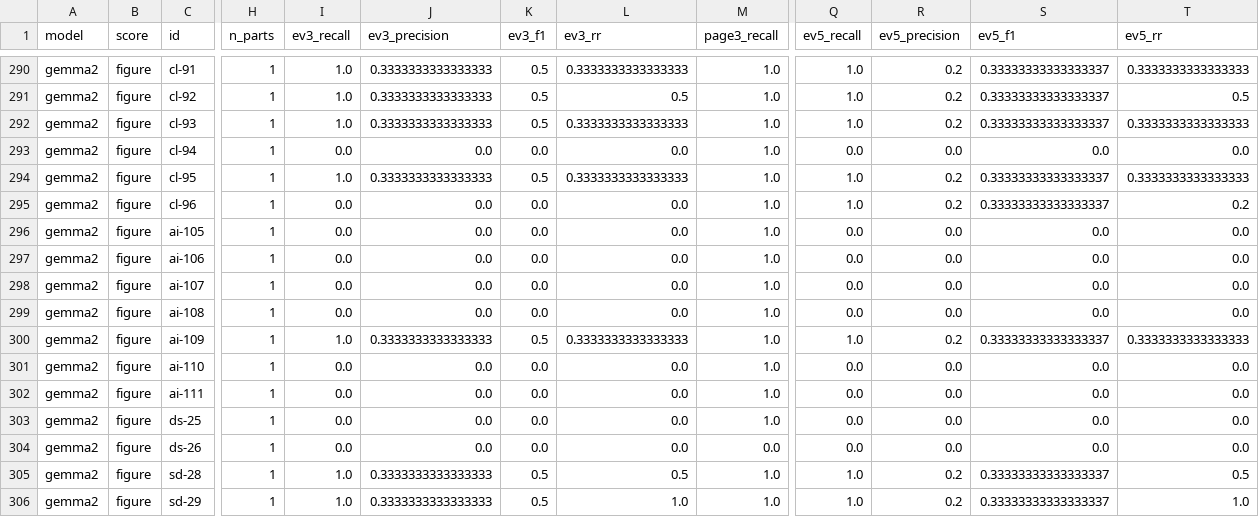
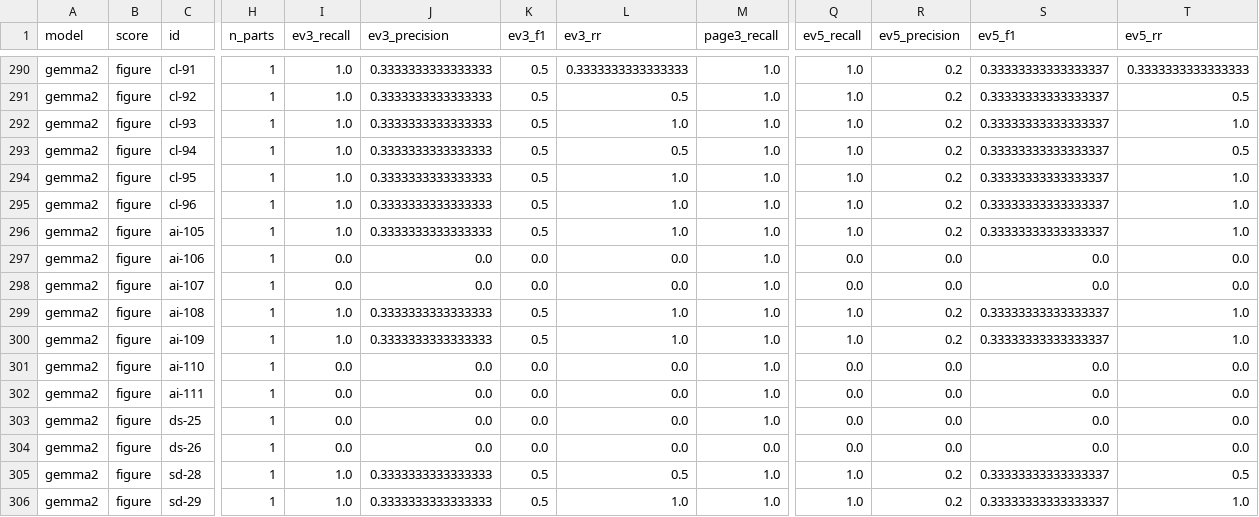
Before and after one commit to yapjunyu/IS-469, a CSV file: eval/results_60_40/image_embedder_gemma2_questions.csv, drawn as a sheet; only a part is shown, gaps mark what is left out; the diff covers the shown part only; the diff names each change by its address in the sheet, - before the commit and + after, or states it on an @@ line.

```diff
--- a/eval/results_60_40/image_embedder_gemma2_questions.csv
+++ b/eval/results_60_40/image_embedder_gemma2_questions.csv
-L292 (ev3_rr): 0.3333333333333333
+L292 (ev3_rr): 1.0
-T292 (ev5_rr): 0.3333333333333333
+T292 (ev5_rr): 1.0
-I293 (ev3_recall): 0.0
+I293 (ev3_recall): 1.0
-J293 (ev3_precision): 0.0
+J293 (ev3_precision): 0.3333333333333333
-K293 (ev3_f1): 0.0
+K293 (ev3_f1): 0.5
-L293 (ev3_rr): 0.0
+L293 (ev3_rr): 0.5
-Q293 (ev5_recall): 0.0
+Q293 (ev5_recall): 1.0
-R293 (ev5_precision): 0.0
+R293 (ev5_precision): 0.2
-S293 (ev5_f1): 0.0
+S293 (ev5_f1): 0.33333333333333337
-T293 (ev5_rr): 0.0
+T293 (ev5_rr): 0.5
-L294 (ev3_rr): 0.3333333333333333
+L294 (ev3_rr): 1.0
-T294 (ev5_rr): 0.3333333333333333
+T294 (ev5_rr): 1.0
-I295:I296 (ev3_recall): 0.0
+I295:I296 (ev3_recall): 1.0
-J295:J296 (ev3_precision): 0.0
+J295:J296 (ev3_precision): 0.3333333333333333
-K295:K296 (ev3_f1): 0.0
+K295:K296 (ev3_f1): 0.5
-L295:L296 (ev3_rr): 0.0
+L295:L296 (ev3_rr): 1.0
-T295 (ev5_rr): 0.2
+T295 (ev5_rr): 1.0
-Q296 (ev5_recall): 0.0
+Q296 (ev5_recall): 1.0
-R296 (ev5_precision): 0.0
+R296 (ev5_precision): 0.2
-S296 (ev5_f1): 0.0
+S296 (ev5_f1): 0.33333333333333337
-T296 (ev5_rr): 0.0
+T296 (ev5_rr): 1.0
-I299 (ev3_recall): 0.0
+I299 (ev3_recall): 1.0
-J299 (ev3_precision): 0.0
+J299 (ev3_precision): 0.3333333333333333
-K299 (ev3_f1): 0.0
+K299 (ev3_f1): 0.5
-L299 (ev3_rr): 0.0
+L299 (ev3_rr): 1.0
-Q299 (ev5_recall): 0.0
+Q299 (ev5_recall): 1.0
-R299 (ev5_precision): 0.0
+R299 (ev5_precision): 0.2
-S299 (ev5_f1): 0.0
+S299 (ev5_f1): 0.33333333333333337
-T299 (ev5_rr): 0.0
+T299 (ev5_rr): 1.0
-L300 (ev3_rr): 0.3333333333333333
+L300 (ev3_rr): 1.0
-T300 (ev5_rr): 0.3333333333333333
+T300 (ev5_rr): 1.0
```
Also changed, not shown: 165 edited cells elsewhere in this file, eval/gold/gold_60_40.csv, eval/results_60_40/image_embedder_gemma2.csv, 25 other files.
